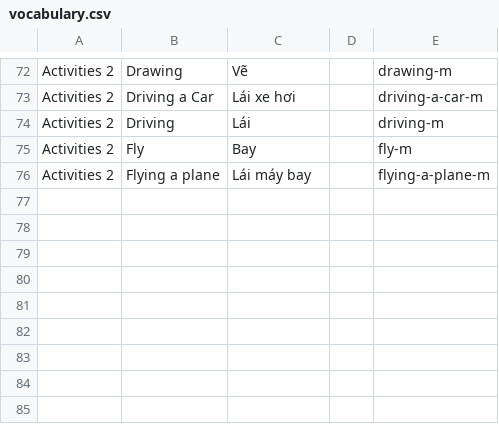
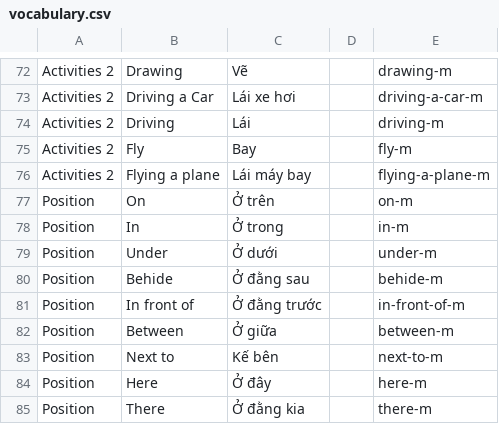
Before and after one commit to thesucoffather/sucof-learning, a CSV file: assets/vocabulary/vocabulary.csv, drawn as a sheet; only a part is shown, gaps mark what is left out.

```diff
--- a/assets/vocabulary/vocabulary.csv
+++ b/assets/vocabulary/vocabulary.csv
@@ -76 +76,10 @@ Activities 2,Fly,Bay,,fly-m
 Activities 2,Flying a plane,Lái máy bay,,flying-a-plane-m
+Position,On,Ở trên,,on-m
+Position,In,Ở trong,,in-m
+Position,Under,Ở dưới,,under-m
+Position,Behide,Ở đằng sau,,behide-m
+Position,In front of,Ở đằng trước,,in-front-of-m
+Position,Between,Ở giữa,,between-m
+Position,Next to,Kế bên,,next-to-m
+Position,Here,Ở đây,,here-m
+Position,There,Ở đằng kia,,there-m
```
Also changed, not shown: 18 other files.
